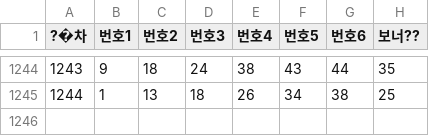
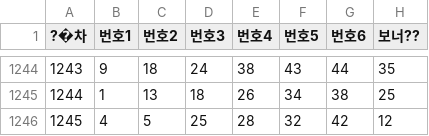
Before and after one commit to habaikal/lotto_algo_pro, a CSV file: lotto_results.csv, drawn as a sheet; only a part is shown, gaps mark what is left out; the diff names each change by its address in the sheet, - before the commit and + after, or states it on an @@ line.

Commit message:
Add new lotto result for draw 1245

```diff
--- a/lotto_results.csv
+++ b/lotto_results.csv
+row 1246: 1245 | 4 | 5 | 25 | 28 | 32 | 42 | 12
```
